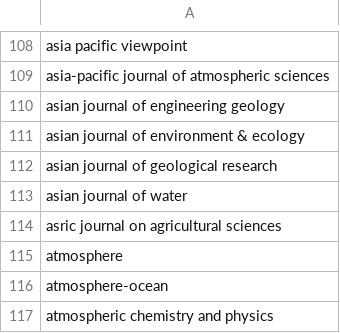
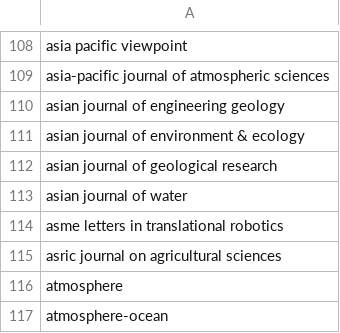
Before and after one commit to saswatanandi/paper-explorer-backend, a CSV file: data/databases/csv/avoid.csv, drawn as a sheet; only a part is shown, gaps mark what is left out; the shorter side is filled out with more unchanged rows.

```diff
--- a/data/databases/csv/avoid.csv
+++ b/data/databases/csv/avoid.csv
@@ -113,2 +113,3 @@ asian journal of geological research
 asian journal of water
+asme letters in translational robotics
 asric journal on agricultural sciences
```
Also changed, not shown: data/databases/csv/avoid_urls.csv, data/databases/csv/paper_reviewed.csv, 2 other files.
